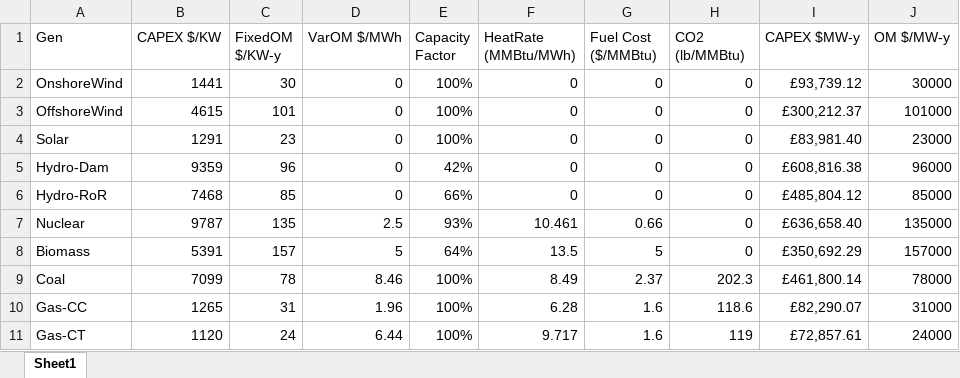
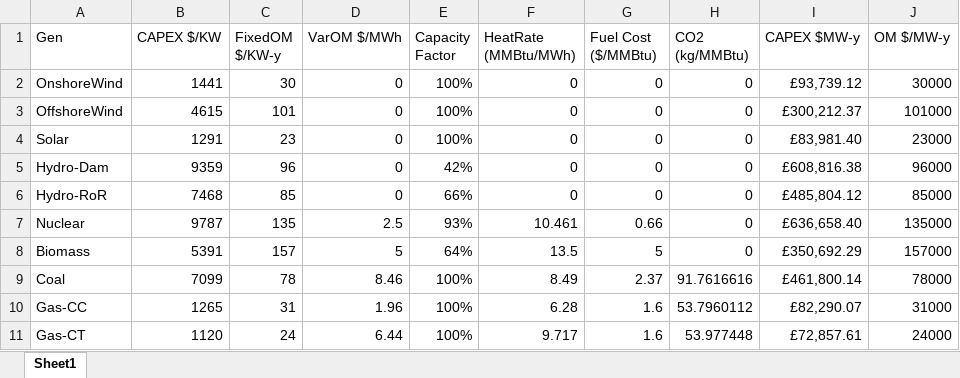
Before and after one commit to itserrano/PowerSystemPlanning_CW, an Excel workbook: Data/CostsData.xlsx, sheet Sheet1, drawn as a sheet; values as stored, in another font and other column widths than the file's, no borders; the diff names each change by its address in the sheet, - before the commit and + after, or states it on an @@ line.

Commit message:
[ADD] New data and first optimisation models working

```diff
--- a/Data/CostsData.xlsx (sheet Sheet1)
+++ b/Data/CostsData.xlsx (sheet Sheet1)
-H1: CO2 (lb/MMBtu)
+H1: CO2 (kg/MMBtu)
-H9 (CO2 (kg/MMBtu)): 202.3
+H9 (CO2 (kg/MMBtu)): 91.7616616
-H10 (CO2 (kg/MMBtu)): 118.6
+H10 (CO2 (kg/MMBtu)): 53.7960112
-H11 (CO2 (kg/MMBtu)): 119
+H11 (CO2 (kg/MMBtu)): 53.977448
```
Also changed, not shown: 3 other files.
